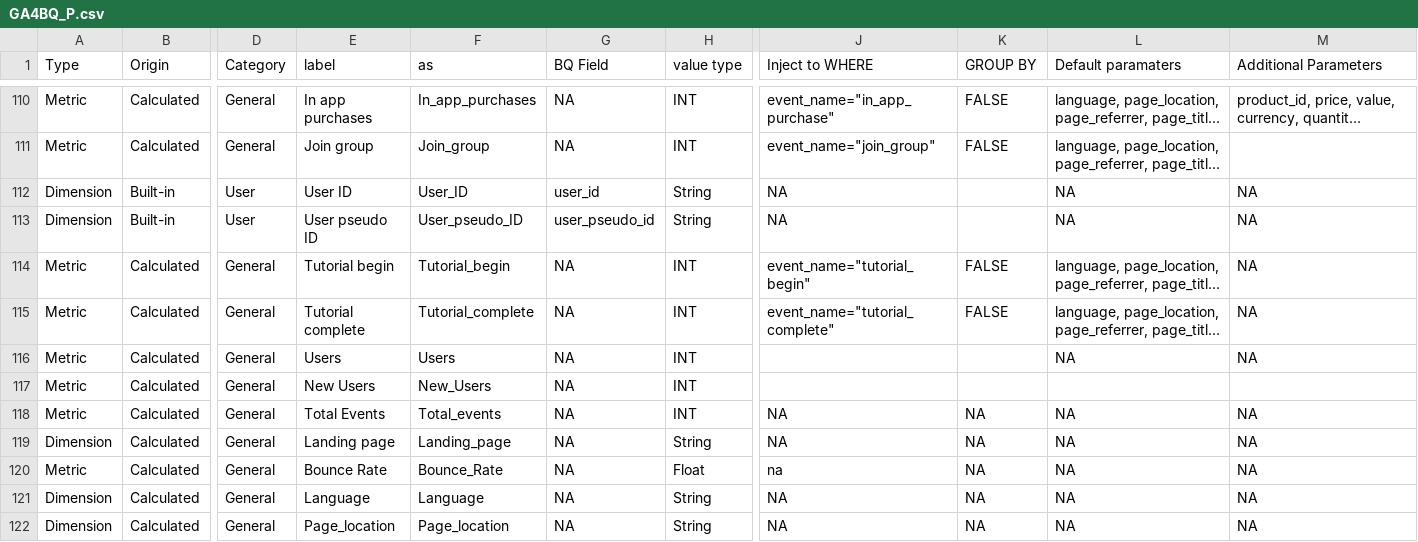
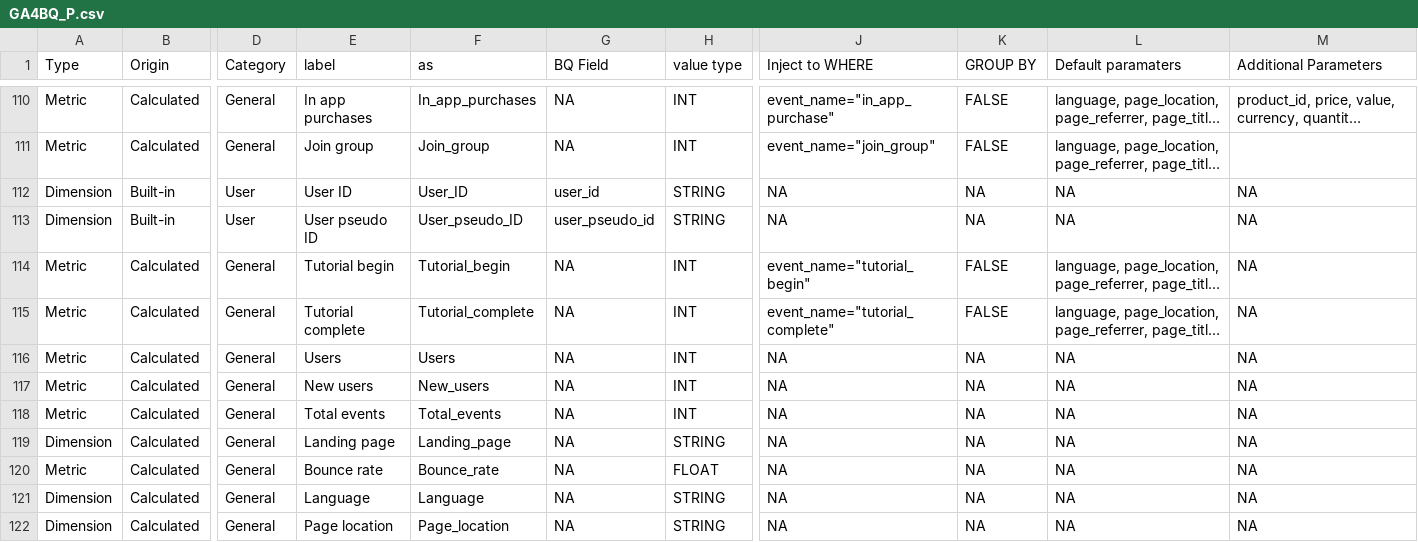
Before and after one commit to Trafikant/GA4BQ_P, a CSV file: GA4BQ_P.csv, drawn as a sheet; only a part is shown, gaps mark what is left out; long unchanged cells end in …; the diff covers the shown part only; the diff names each change by its address in the sheet, - before the commit and + after, or states it on an @@ line.

```diff
--- a/GA4BQ_P.csv
+++ b/GA4BQ_P.csv
-H112:H113 (value type): String
+H112:H113 (value type): STRING
-K112:K113 (GROUP BY): (empty)
+K112:K113 (GROUP BY): NA
-J116:J117 (Inject to WHERE): (empty)
+J116:J117 (Inject to WHERE): NA
-K116:K117 (GROUP BY): (empty)
+K116:K117 (GROUP BY): NA
-E117 (label): New Users
+E117 (label): New users
-F117 (as): New_Users
+F117 (as): New_users
-L117 (Default paramaters): (empty)
+L117 (Default paramaters): NA
-M117 (Additional Parameters): (empty)
+M117 (Additional Parameters): NA
-E118 (label): Total Events
+E118 (label): Total events
-H119 (value type): String
+H119 (value type): STRING
-E120 (label): Bounce Rate
+E120 (label): Bounce rate
-F120 (as): Bounce_Rate
+F120 (as): Bounce_rate
-H120 (value type): Float
+H120 (value type): FLOAT
-J120 (Inject to WHERE): na
+J120 (Inject to WHERE): NA
-H121:H122 (value type): String
+H121:H122 (value type): STRING
-E122 (label): Page_location
+E122 (label): Page location
```
Also changed, not shown: 1 removed row and 100 edited cells elsewhere in this file.
